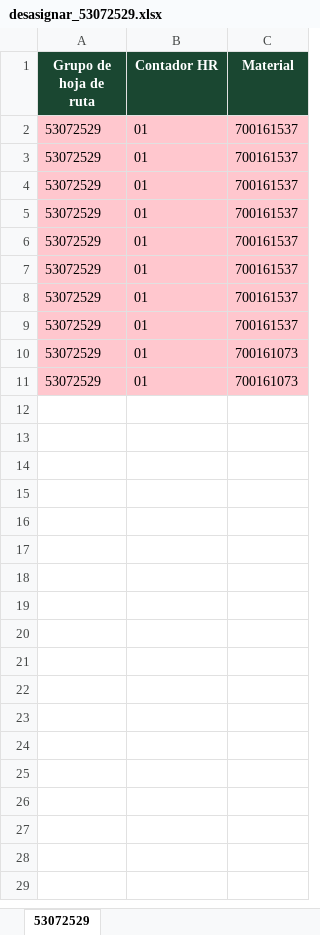
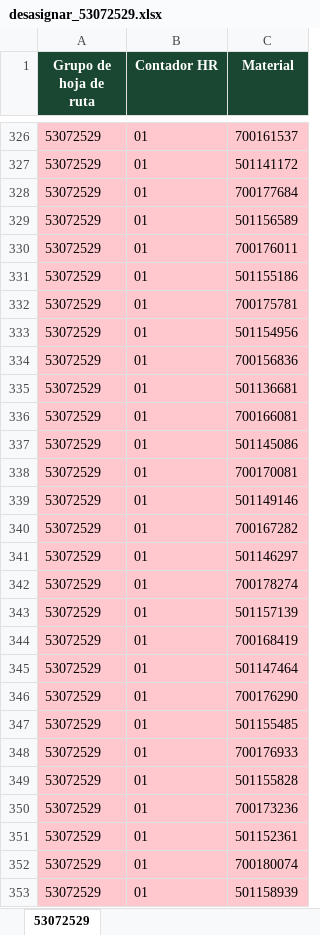
Before and after one commit to botero527/modulo-5, an Excel workbook: temp_mhr/desasignar_53072529.xlsx, sheet 53072529, drawn as a sheet; only a part is shown, gaps mark what is left out; values as stored, in another font and other column widths than the file's, no borders; addresses are those after the commit; the diff covers the shown part only; the diff names each change by its address in the sheet, - before the commit and + after, or states it on an @@ line.

```diff
--- a/temp_mhr/desasignar_53072529.xlsx (sheet 53072529)
+++ b/temp_mhr/desasignar_53072529.xlsx (sheet 53072529)
-C327 (Material): 700161537
+C327 (Material): 501141172
-C328 (Material): 700161537
+C328 (Material): 700177684
-C329 (Material): 700161537
+C329 (Material): 501156589
-C330 (Material): 700161537
+C330 (Material): 700176011
-C331 (Material): 700161537
+C331 (Material): 501155186
-C332 (Material): 700161537
+C332 (Material): 700175781
-C333 (Material): 700161537
+C333 (Material): 501154956
-C334 (Material): 700161073
+C334 (Material): 700156836
-C335 (Material): 700161073
+C335 (Material): 501136681
+row 336: 53072529 | 01 | 700166081
+row 337: 53072529 | 01 | 501145086
+row 338: 53072529 | 01 | 700170081
+row 339: 53072529 | 01 | 501149146
+row 340: 53072529 | 01 | 700167282
+row 341: 53072529 | 01 | 501146297
+row 342: 53072529 | 01 | 700178274
+row 343: 53072529 | 01 | 501157139
+row 344: 53072529 | 01 | 700168419
+row 345: 53072529 | 01 | 501147464
+row 346: 53072529 | 01 | 700176290
+row 347: 53072529 | 01 | 501155485
+row 348: 53072529 | 01 | 700176933
+row 349: 53072529 | 01 | 501155828
+row 350: 53072529 | 01 | 700173236
+row 351: 53072529 | 01 | 501152361
+row 352: 53072529 | 01 | 700180074
+row 353: 53072529 | 01 | 501158939
```
Also changed, not shown: 480 added rows elsewhere in this sheet, temp_mhr/asignar_plan_53069883.xlsx, temp_mhr/asignar_plan_53072529.xlsx, 7 other files.
